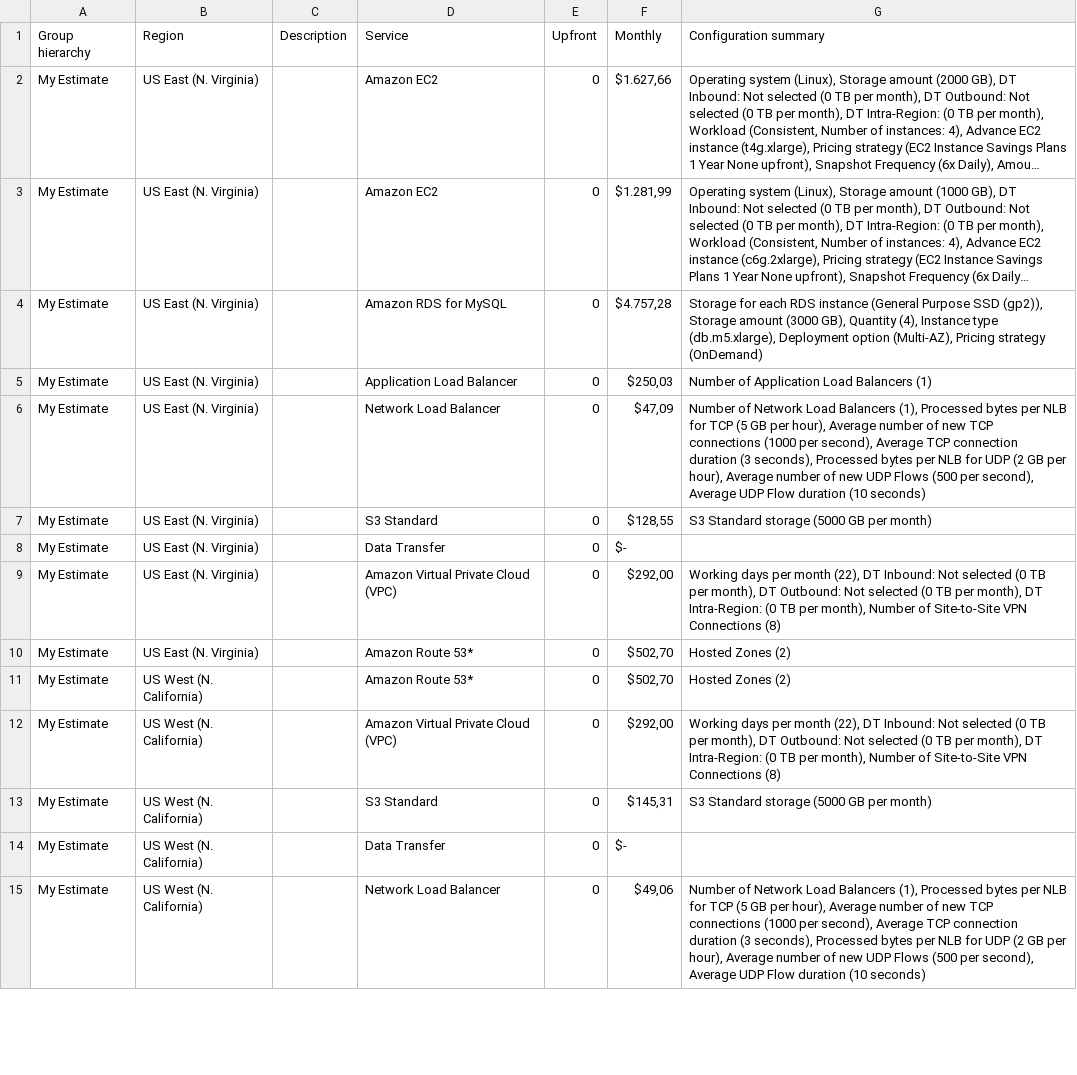
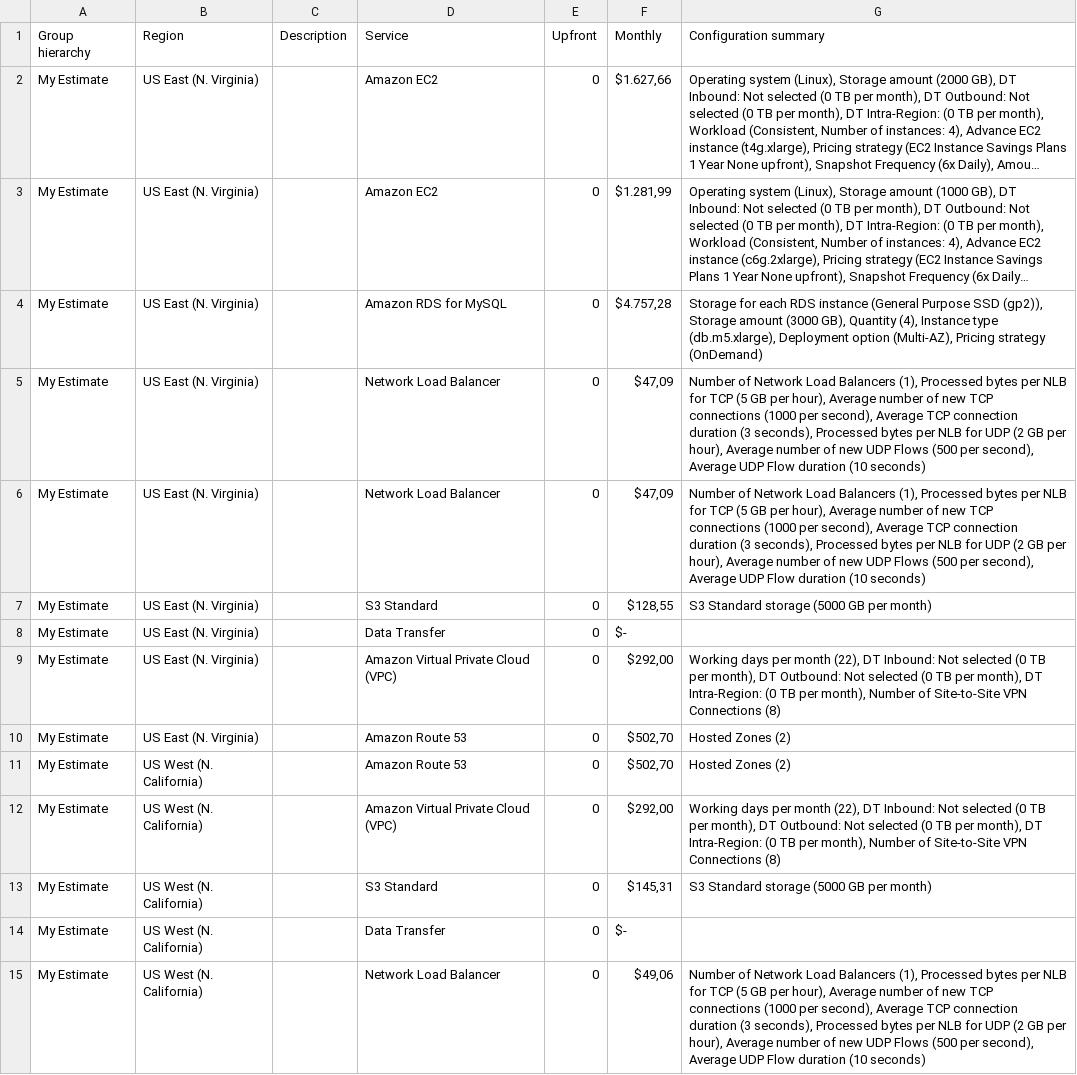
Before and after one commit to Shimetzu/aws-cloud-architect-project-2, a CSV file: Increased_Cost Estimate.csv, drawn as a sheet; only a part is shown; long unchanged cells end in …; the diff covers the shown part only; the diff names each change by its address in the sheet, - before the commit and + after, or states it on an @@ line.

Commit message:
second submit

```diff
--- a/Increased_Cost Estimate.csv
+++ b/Increased_Cost Estimate.csv
-D5 (Service): Application Load Balancer
+D5 (Service): Network Load Balancer
-F5 (Monthly): $250,03
+F5 (Monthly): $47,09
-G5 (Configuration summary): Number of Application Load Balancers (1)
+G5 (Configuration summary): Number of Network Load Balancers (1), Processed bytes per NLB for TCP (5 GB per hour), Average number of new TCP connections (1000 per second), Average TCP connection duration (3 seconds), Processed bytes per NLB for UDP (2 GB per hour), Average number of new UDP Flows (500 per second), Average UDP Flow duration (10 seconds)
-D10:D11 (Service): Amazon Route 53*
+D10:D11 (Service): Amazon Route 53
```
Also changed, not shown: 2 added rows, 3 removed rows and 4 edited cells elsewhere in this file, Initial_Cost_Estimate.csv, Reduced_Cost_Estimate.csv, 1 other file.
